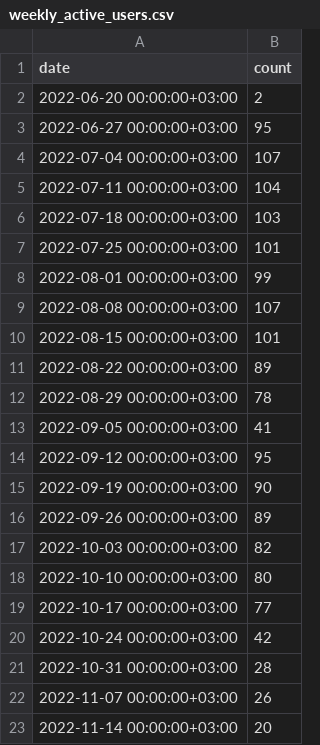
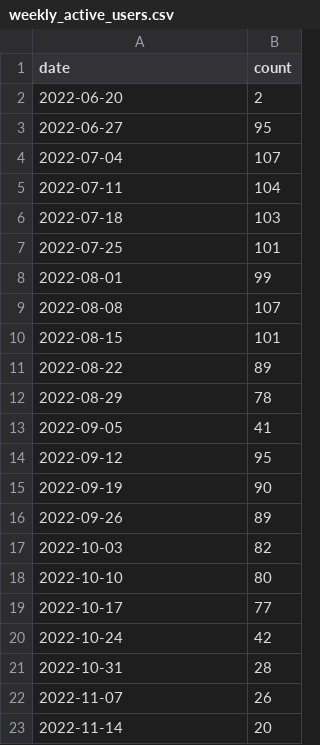
Before and after one commit to rakhmukova/edx-analyser-backend, a CSV file: backend/metric_results/existing/common/weekly_active_users.csv, drawn as a sheet.

Commit message:
Change int to positiveint where needed, update common section, add query for students

```diff
--- a/backend/metric_results/existing/common/weekly_active_users.csv
+++ b/backend/metric_results/existing/common/weekly_active_users.csv
@@ -1,23 +1,23 @@
 date,count
-2022-06-20 00:00:00+03:00,2
-2022-06-27 00:00:00+03:00,95
-2022-07-04 00:00:00+03:00,107
-2022-07-11 00:00:00+03:00,104
-2022-07-18 00:00:00+03:00,103
-2022-07-25 00:00:00+03:00,101
-2022-08-01 00:00:00+03:00,99
-2022-08-08 00:00:00+03:00,107
-2022-08-15 00:00:00+03:00,101
-2022-08-22 00:00:00+03:00,89
-2022-08-29 00:00:00+03:00,78
-2022-09-05 00:00:00+03:00,41
-2022-09-12 00:00:00+03:00,95
-2022-09-19 00:00:00+03:00,90
-2022-09-26 00:00:00+03:00,89
-2022-10-03 00:00:00+03:00,82
-2022-10-10 00:00:00+03:00,80
-2022-10-17 00:00:00+03:00,77
-2022-10-24 00:00:00+03:00,42
-2022-10-31 00:00:00+03:00,28
-2022-11-07 00:00:00+03:00,26
-2022-11-14 00:00:00+03:00,20
+2022-06-20,2
+2022-06-27,95
+2022-07-04,107
+2022-07-11,104
+2022-07-18,103
+2022-07-25,101
+2022-08-01,99
+2022-08-08,107
+2022-08-15,101
+2022-08-22,89
+2022-08-29,78
+2022-09-05,41
+2022-09-12,95
+2022-09-19,90
+2022-09-26,89
+2022-10-03,82
+2022-10-10,80
+2022-10-17,77
+2022-10-24,42
+2022-10-31,28
+2022-11-07,26
+2022-11-14,20
```
Also changed, not shown: 29 other files.
